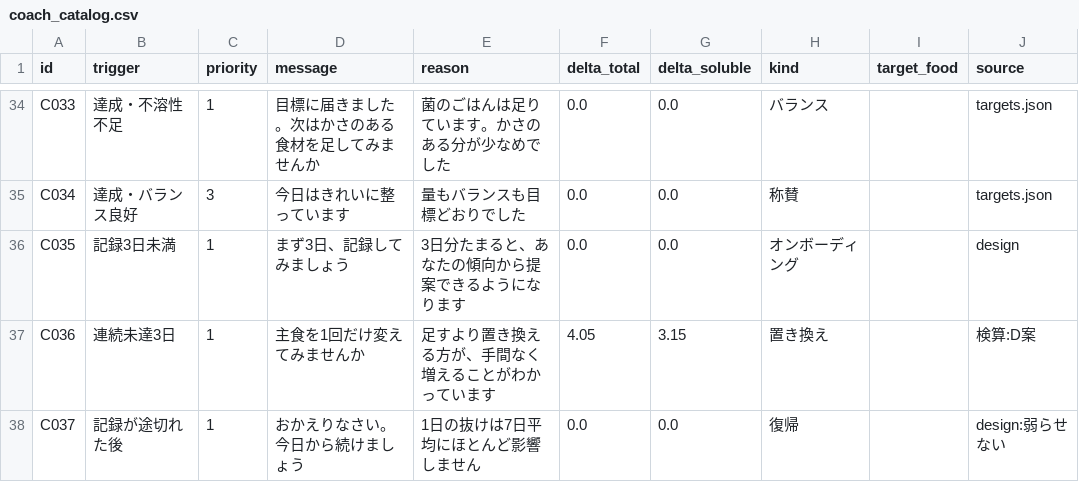
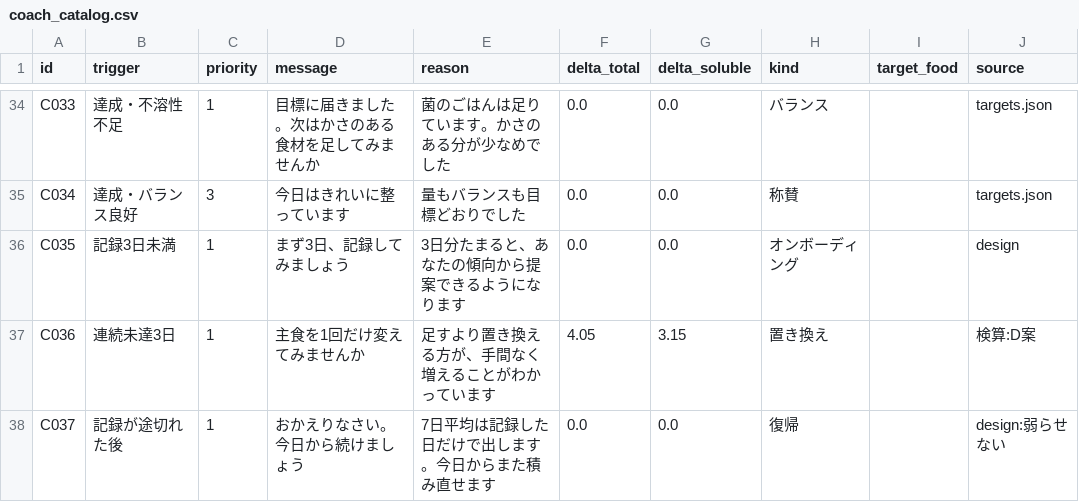
Before and after one commit to usamiya97/choukatsu, a CSV file: data/coach_catalog.csv, drawn as a sheet; only a part is shown, gaps mark what is left out.

```diff
--- a/data/coach_catalog.csv
+++ b/data/coach_catalog.csv
@@ -37,2 +37,2 @@ C035,記録3日未満,1,まず3日、記録してみましょう,3日分たま
 C036,連続未達3日,1,主食を1回だけ変えてみませんか,足すより置き換える方が、手間なく増えることがわかっています,4.05,3.15,置き換え,,検算:D案
-C037,記録が途切れた後,1,おかえりなさい。今日から続けましょう,1日の抜けは7日平均にほとんど影響しません,0.0,0.0,復帰,,design:弱らせない
+C037,記録が途切れた後,1,おかえりなさい。今日から続けましょう,7日平均は記録した日だけで出します。今日からまた積み直せます,0.0,0.0,復帰,,design:弱らせない
```
Also changed, not shown: 30 other files.
